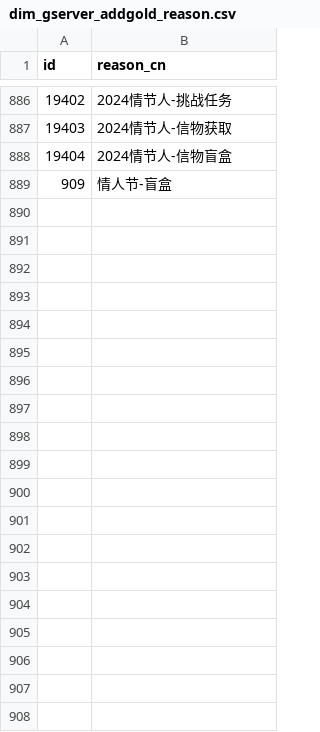
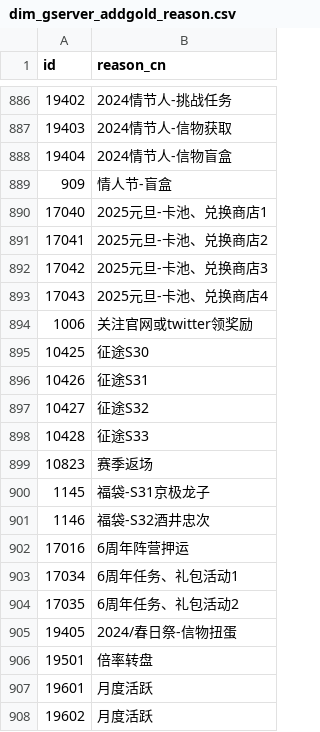
Before and after one commit to Dingyelen/junction_table, a CSV file: dow/map/dim_gserver_addgold_reason.csv, drawn as a sheet; only a part is shown, gaps mark what is left out; the diff covers the shown part only; the diff names each change by its address in the sheet, - before the commit and + after, or states it on an @@ line.

```diff
--- a/dow/map/dim_gserver_addgold_reason.csv
+++ b/dow/map/dim_gserver_addgold_reason.csv
+row 890: 17040 | 2025元旦-卡池、兑换商店1
+row 891: 17041 | 2025元旦-卡池、兑换商店2
+row 892: 17042 | 2025元旦-卡池、兑换商店3
+row 893: 17043 | 2025元旦-卡池、兑换商店4
+row 894: 1006 | 关注官网或twitter领奖励
+row 895: 10425 | 征途S30
+row 896: 10426 | 征途S31
+row 897: 10427 | 征途S32
+row 898: 10428 | 征途S33
+row 899: 10823 | 赛季返场
+row 900: 1145 | 福袋-S31京极龙子
+row 901: 1146 | 福袋-S32酒井忠次
+row 902: 17016 | 6周年阵营押运
+row 903: 17034 | 6周年任务、礼包活动1
+row 904: 17035 | 6周年任务、礼包活动2
+row 905: 19405 | 2024/春日祭-信物扭蛋
+row 906: 19501 | 倍率转盘
+row 907: 19601 | 月度活跃
+row 908: 19602 | 月度活跃
```
Also changed, not shown: 41 added rows elsewhere in this file, dow/map/dim_gserver_additem_itemid.csv, dow/map/dim_gserver_payment_paymentitemid.csv, 1 other file.
